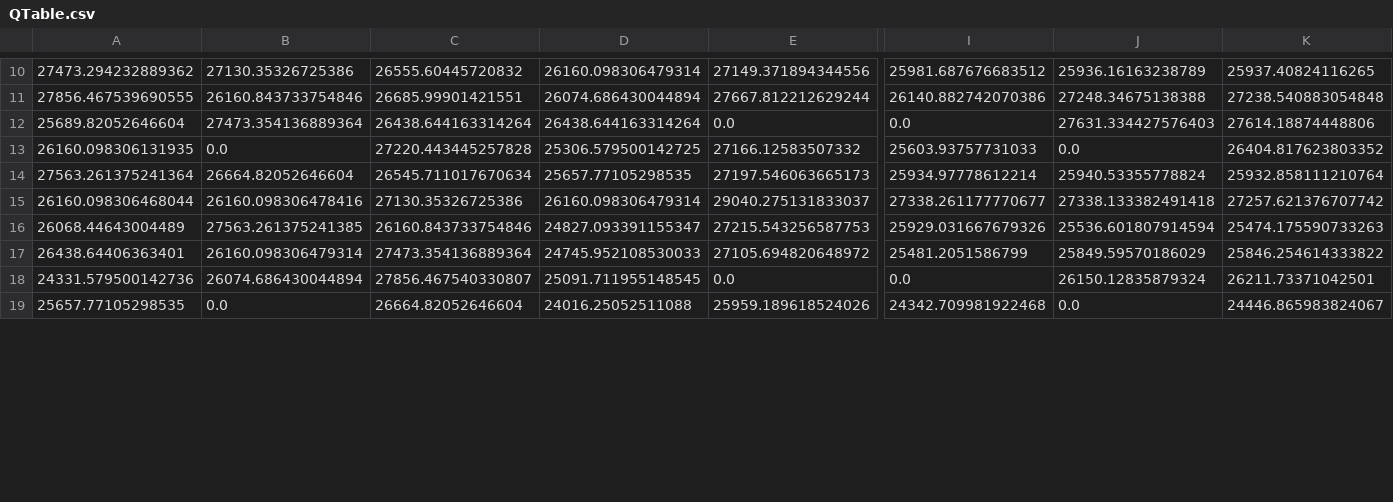
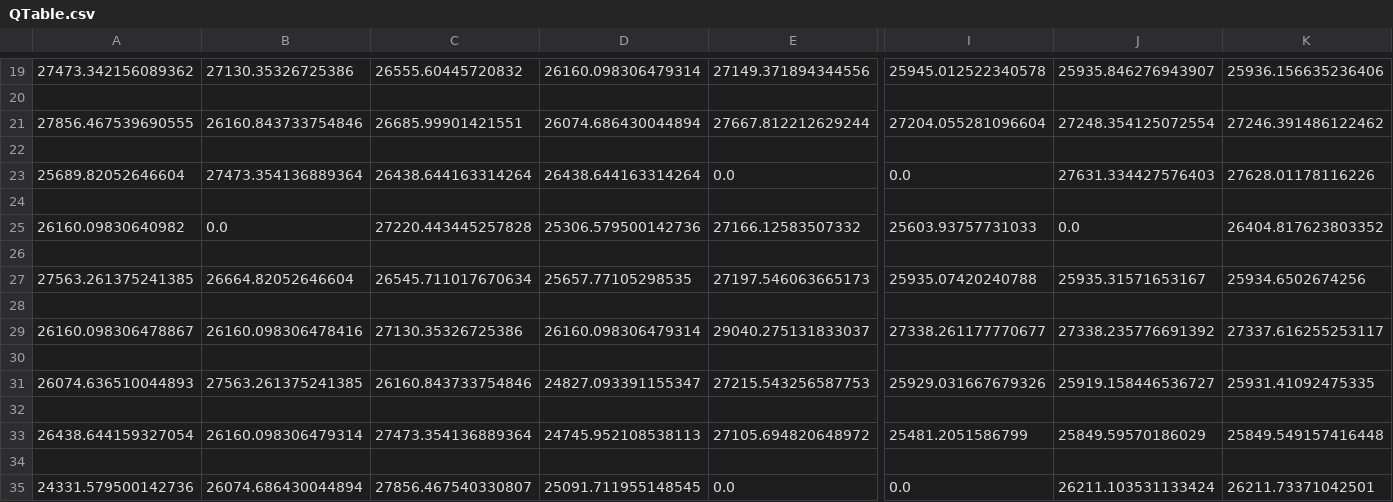
Before and after one commit to chrehall68/SGAI-Outbreak, a CSV file: QTable.csv, drawn as a sheet; only a part is shown, gaps mark what is left out; the shorter side is filled out with more unchanged rows; addresses are those after the commit; rows hold the shown columns only; the diff covers the shown part only; the diff names each change by its address in the sheet, - before the commit and + after, or states it on an @@ line.

```diff
--- a/QTable.csv
+++ b/QTable.csv
-A19: 27473.294232889362
+A19: 27473.342156089362
-I19: 25981.687676683512
+I19: 25945.012522340578
-J19: 25936.16163238789
+J19: 25935.846276943907
-K19: 25937.40824116265
+K19: 25936.156635236406
+row 20: (empty)
-I21: 26140.882742070386
+I21: 27204.055281096604
-J21: 27248.34675138388
+J21: 27248.354125072554
-K21: 27238.540883054848
+K21: 27246.391486122462
+row 22: (empty)
-K23: 27614.18874448806
+K23: 27628.01178116226
+row 24: (empty)
-A25: 26160.098306131935
+A25: 26160.09830640982
-D25: 25306.579500142725
+D25: 25306.579500142736
+row 26: (empty)
-A27: 27563.261375241364
+A27: 27563.261375241385
-I27: 25934.97778612214
+I27: 25935.07420240788
-J27: 25940.53355778824
+J27: 25935.31571653167
-K27: 25932.858111210764
+K27: 25934.6502674256
+row 28: (empty)
-A29: 26160.098306468044
+A29: 26160.098306478867
-J29: 27338.133382491418
+J29: 27338.235776691392
-K29: 27257.621376707742
+K29: 27337.616255253117
+row 30: (empty)
-A31: 26068.44643004489
+A31: 26074.636510044893
-J31: 25536.601807914594
+J31: 25919.158446536727
-K31: 25474.175590733263
+K31: 25931.41092475335
+row 32: (empty)
-A33: 26438.64406363401
+A33: 26438.644159327054
-D33: 24745.952108530033
+D33: 24745.952108538113
-K33: 25846.254614333822
+K33: 25849.549157416448
+row 34: (empty)
-J35: 26150.12835879324
+J35: 26211.103531133424
```
Also changed, not shown: 27 added rows and 44 edited cells elsewhere in this file, 1 other file.
